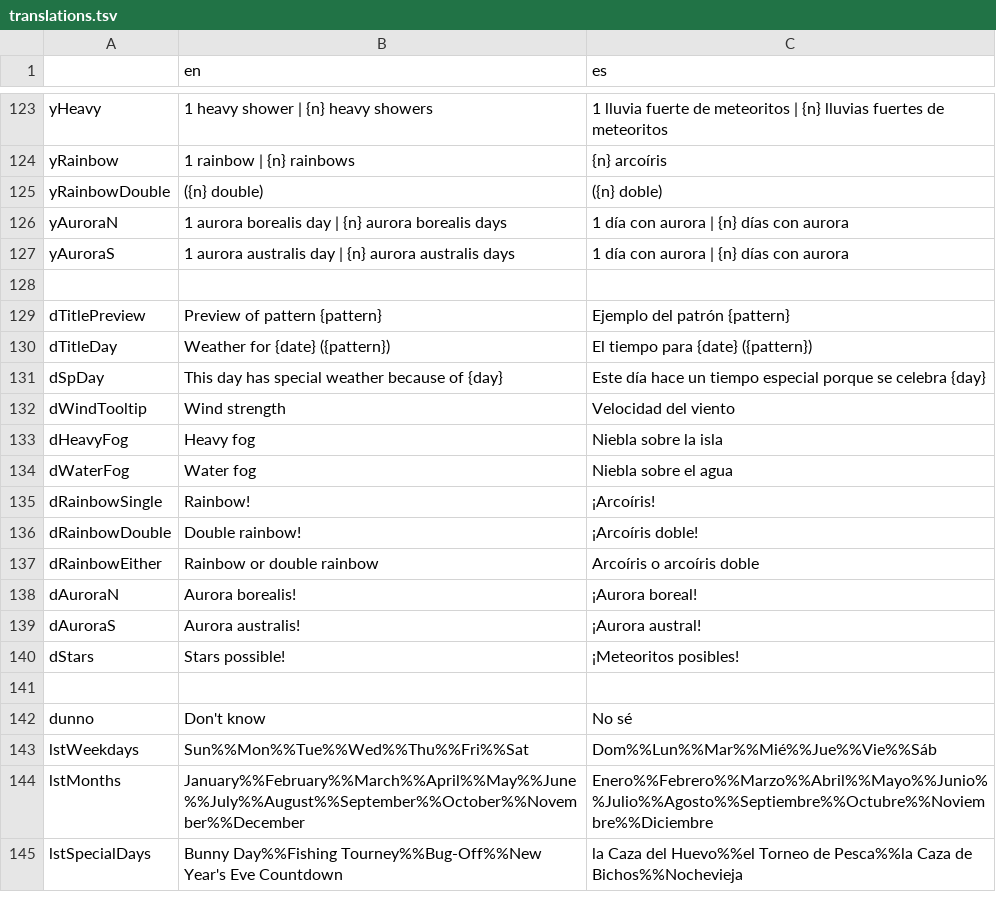
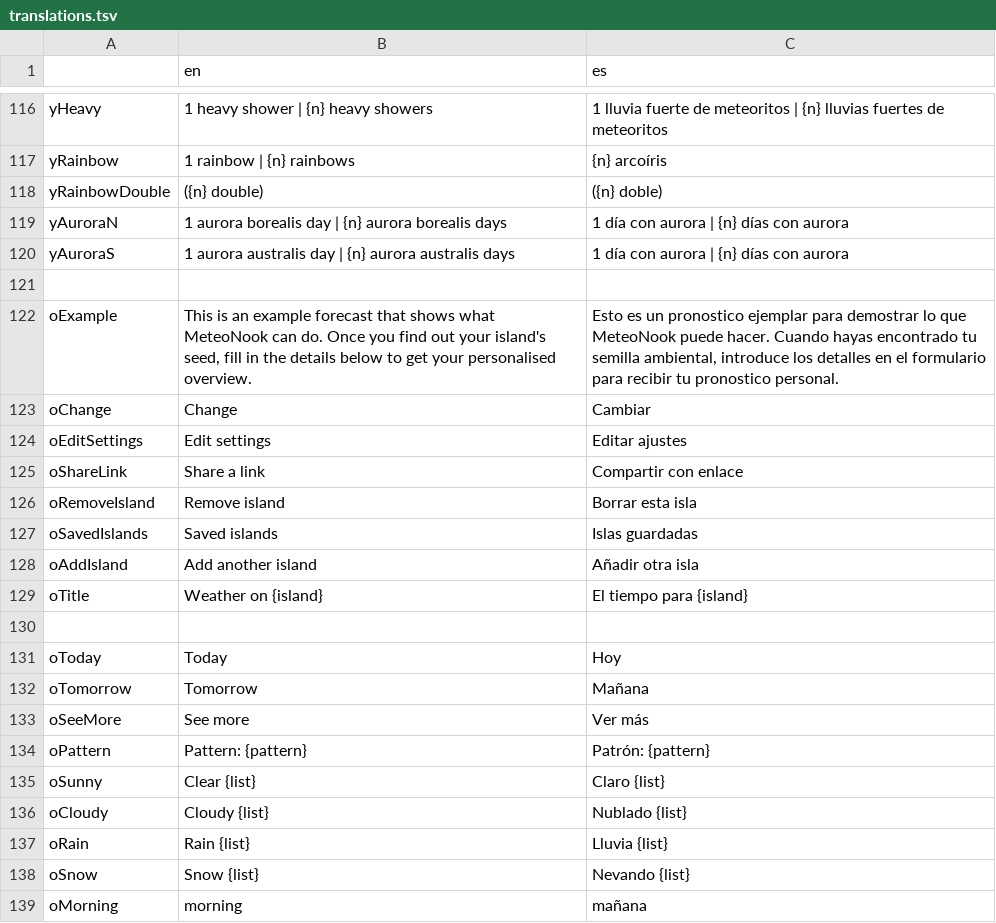
Before and after one commit to Treeki/MeteoNook, a TSV file: translations.tsv, drawn as a sheet; only a part is shown, gaps mark what is left out; the shorter side is filled out with more unchanged rows; the diff covers the shown part only.

Commit message:
add overview tab with forecast/seed configuration

```diff
--- a/translations.tsv
+++ b/translations.tsv
@@ -127 +120,20 @@ yAuroraN	1 aurora borealis day | {n} aurora borealis days	1 día con aurora | {n
 yAuroraS	1 aurora australis day | {n} aurora australis days	1 día con aurora | {n} días con aurora
+		
+oExample	This is an example forecast that shows what MeteoNook can do. Once you find out your island's seed, fill in the details below to get your personalised overview.	Esto es un pronostico ejemplar para demostrar lo que MeteoNook puede hacer. Cuando hayas encontrado tu semilla ambiental, introduce los detalles en el formulario para recibir tu pronostico personal.
+oChange	Change	Cambiar
+oEditSettings	Edit settings	Editar ajustes
+oShareLink	Share a link	Compartir con enlace
+oRemoveIsland	Remove island	Borrar esta isla
+oSavedIslands	Saved islands	Islas guardadas
+oAddIsland	Add another island	Añadir otra isla
+oTitle	Weather on {island}	El tiempo para {island}
+		
+oToday	Today	Hoy
+oTomorrow	Tomorrow	Mañana
+oSeeMore	See more	Ver más
+oPattern	Pattern: {pattern}	Patrón: {pattern}
+oSunny	Clear {list}	Claro {list}
+oCloudy	Cloudy {list}	Nublado {list}
+oRain	Rain {list}	Lluvia {list}
+oSnow	Snow {list}	Nevando {list}
+oMorning	morning	mañana
```
Also changed, not shown: 54 added rows, 5 removed rows and 3 moved rows elsewhere in this file, 15 other files.
